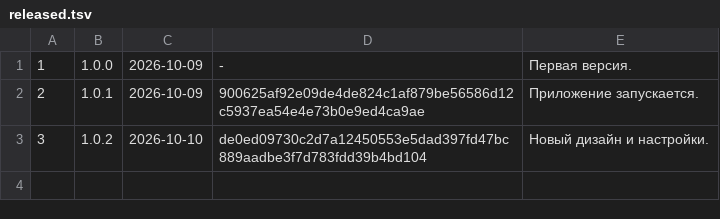
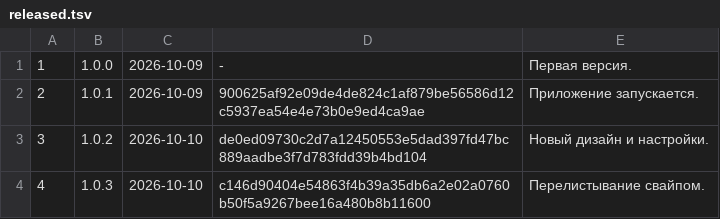
Before and after one commit to xFurya/Starty, a TSV file: tools/released.tsv, drawn as a sheet.

```diff
--- a/tools/released.tsv
+++ b/tools/released.tsv
@@ -3 +3,2 @@
 3	1.0.2	2026-10-10	de0ed09730c2d7a12450553e5dad397fd47bc889aadbe3f7d783fdd39b4bd104	Новый дизайн и настройки.
+4	1.0.3	2026-10-10	c146d90404e54863f4b39a35db6a2e02a0760b50f5a9267bee16a480b8b11600	Перелистывание свайпом.
```
Also changed, not shown: 5 other files.
